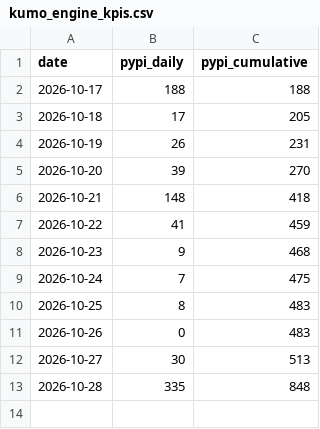
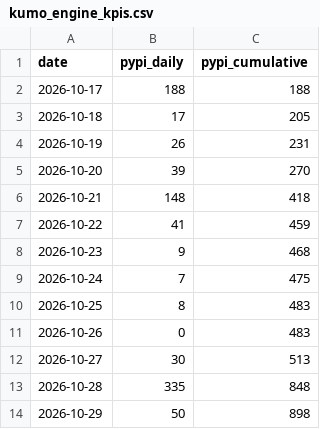
Before and after one commit to aleksssokolovski/kumo-engine-kpi, a CSV file: kumo_engine_kpis.csv, drawn as a sheet.

Commit message:
Update kumo_engine_kpis.csv

```diff
--- a/kumo_engine_kpis.csv
+++ b/kumo_engine_kpis.csv
@@ -13 +13,2 @@ date,pypi_daily,pypi_cumulative
 2026-10-28,335,848
+2026-10-29,50,898
```
